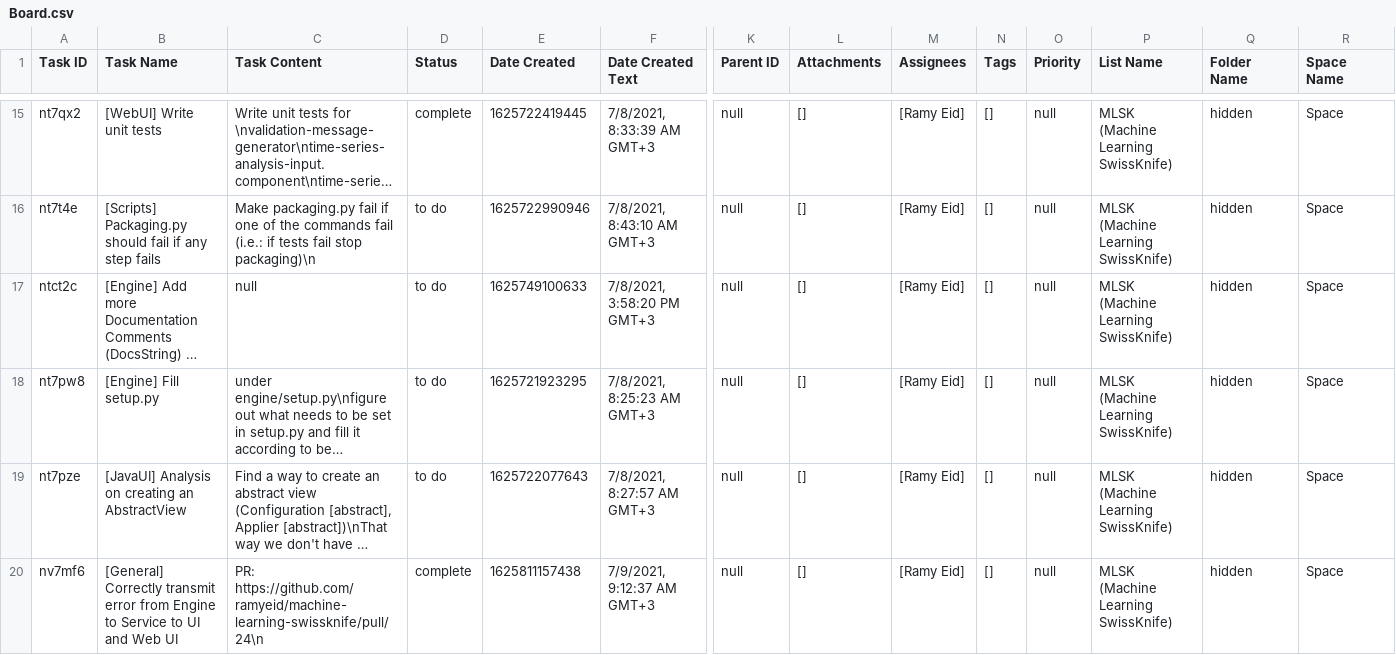
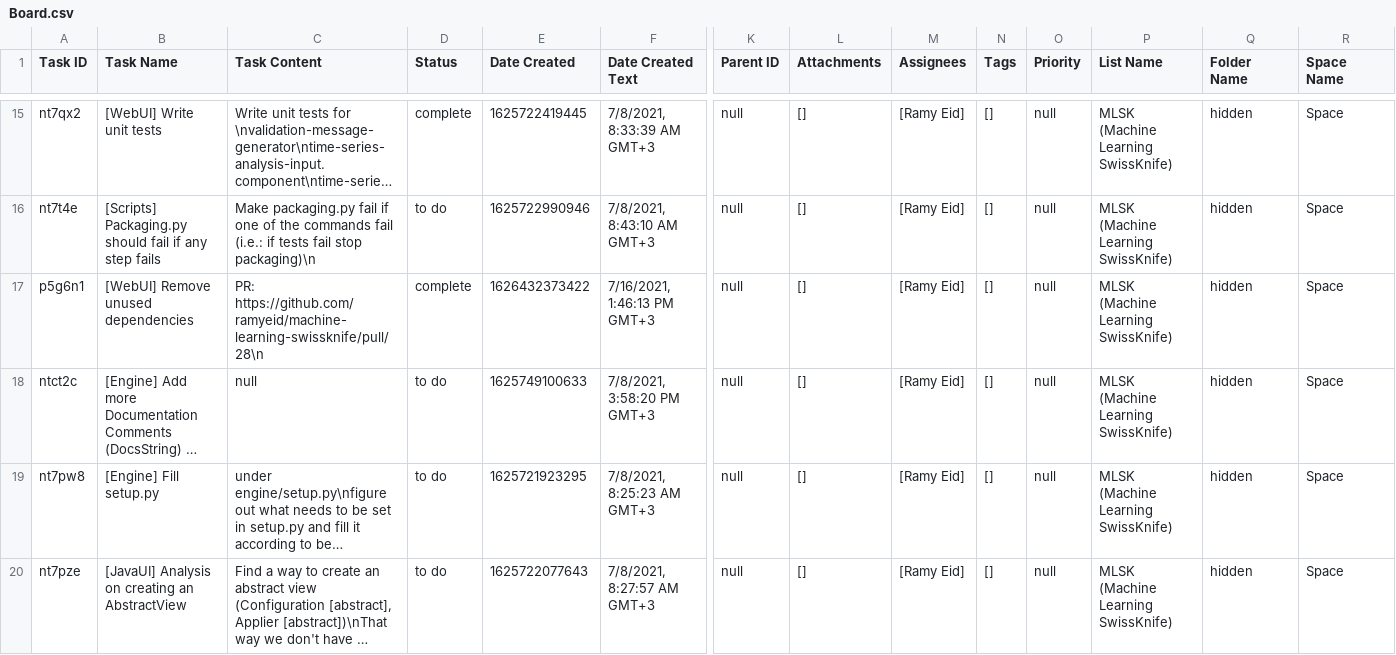
Before and after one commit to ramyeid/mlsk, a CSV file: Board.csv, drawn as a sheet; only a part is shown, gaps mark what is left out; the shorter side is filled out with more unchanged rows; long unchanged cells end in …; rows hold the shown columns only; the diff names each change by its address in the sheet, - before the commit and + after, or states it on an @@ line.

Commit message:
[WebUI] Remove unused dependencies

```diff
--- a/Board.csv
+++ b/Board.csv
+row 17: p5g6n1 | [WebUI] Remove unused dependencies | PR: https://github.com/ramyeid/machine-learning-swissknife/pull/28\n | complete | 1626432373422 | 7/16/2021, 1:46:13 PM GMT+3 | null | [] | [Ramy Eid] | [] | null | MLSK (Machine Learning SwissKnife) | hidden | Space
```
Also changed, not shown: 3 other files.
